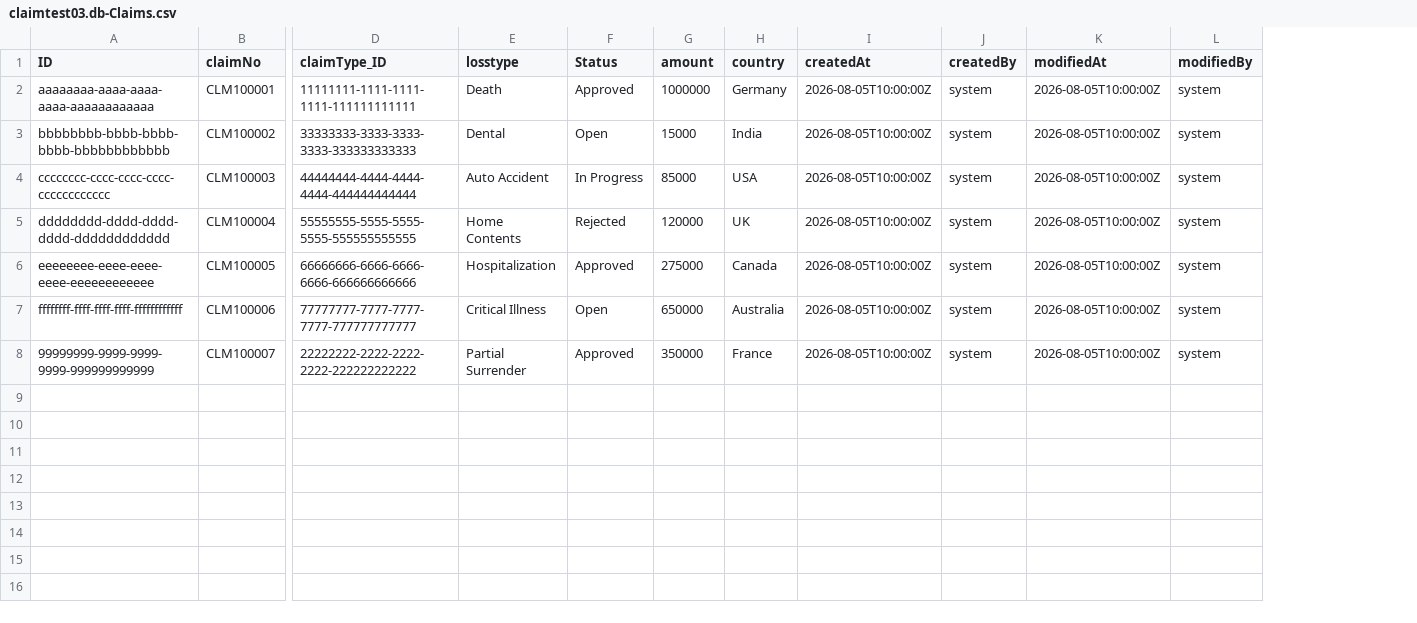
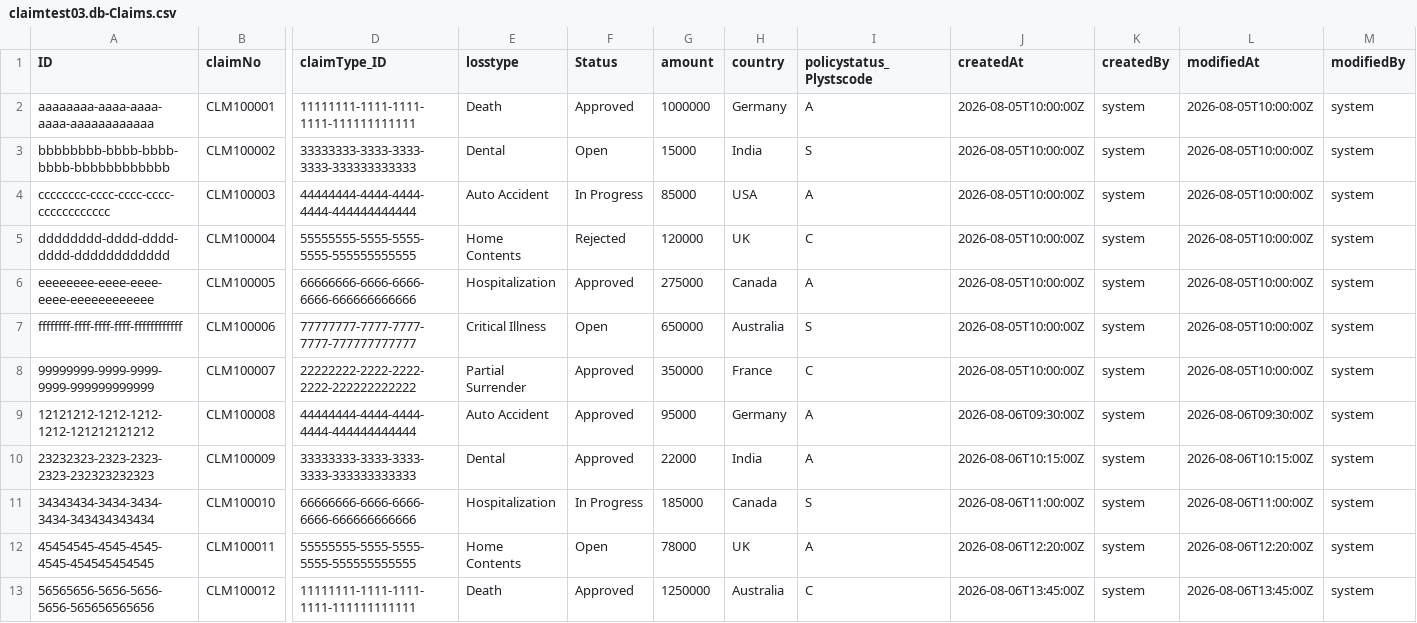
Before and after one commit to sbharu123-sudo/Claimtest03, a CSV file: db/data/claimtest03.db-Claims.csv, drawn as a sheet; only a part is shown, gaps mark what is left out; rows hold the shown columns only; the diff names each change by its address in the sheet, - before the commit and + after, or states it on an @@ line.

Commit message:
Added policy association and loss types

```diff
--- a/db/data/claimtest03.db-Claims.csv
+++ b/db/data/claimtest03.db-Claims.csv
+column I (policystatus_Plystscode), rows 2-8: A | S | A | C | A | S | C
+row 9: 12121212-1212-1212-1212-121212121212 | CLM100008 | 44444444-4444-4444-4444-444444444444 | Auto Accident | Approved | 95000 | Germany | A | 2026-08-06T09:30:00Z | system | 2026-08-06T09:30:00Z | system
+row 10: 23232323-2323-2323-2323-232323232323 | CLM100009 | 33333333-3333-3333-3333-333333333333 | Dental | Approved | 22000 | India | A | 2026-08-06T10:15:00Z | system | 2026-08-06T10:15:00Z | system
+row 11: 34343434-3434-3434-3434-343434343434 | CLM100010 | 66666666-6666-6666-6666-666666666666 | Hospitalization | In Progress | 185000 | Canada | S | 2026-08-06T11:00:00Z | system | 2026-08-06T11:00:00Z | system
+row 12: 45454545-4545-4545-4545-454545454545 | CLM100011 | 55555555-5555-5555-5555-555555555555 | Home Contents | Open | 78000 | UK | A | 2026-08-06T12:20:00Z | system | 2026-08-06T12:20:00Z | system
+row 13: 56565656-5656-5656-5656-565656565656 | CLM100012 | 11111111-1111-1111-1111-111111111111 | Death | Approved | 1250000 | Australia | C | 2026-08-06T13:45:00Z | system | 2026-08-06T13:45:00Z | system
```
Also changed, not shown: 4 other files.
